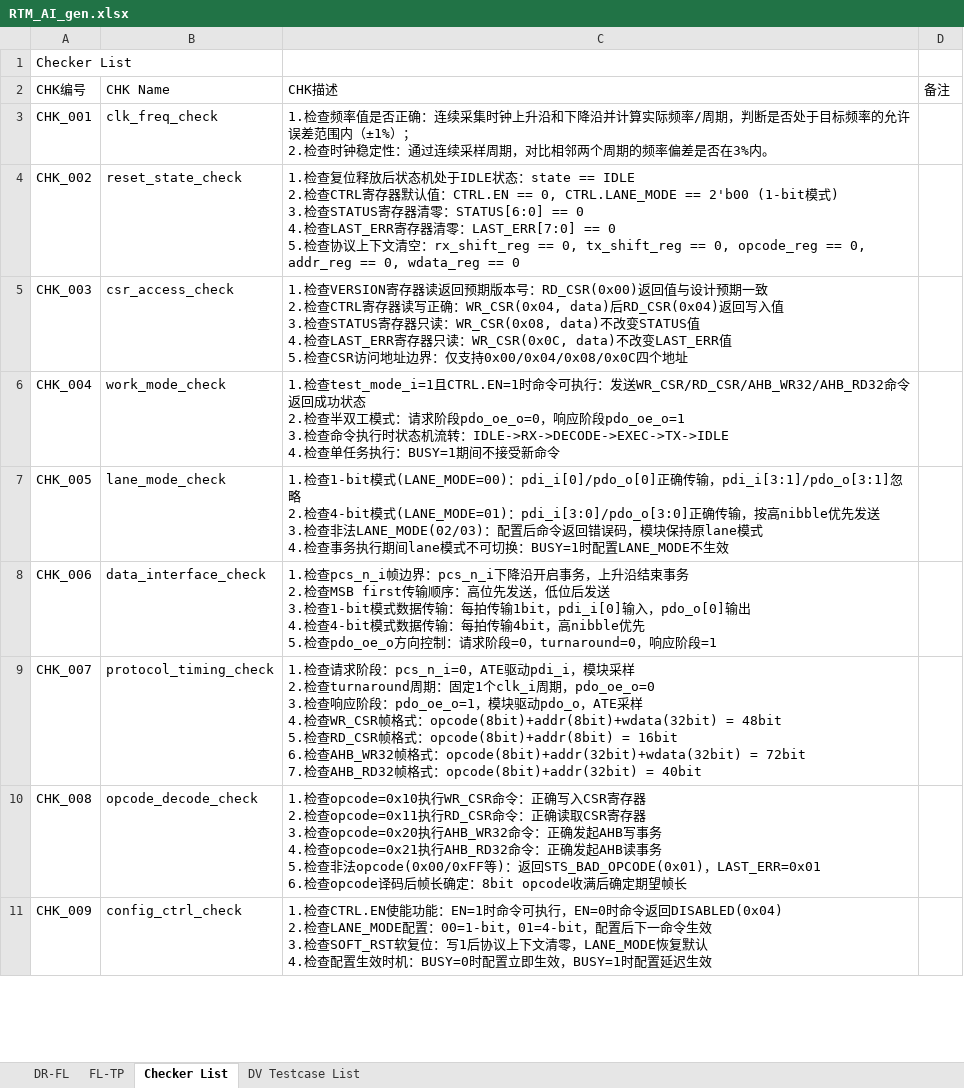
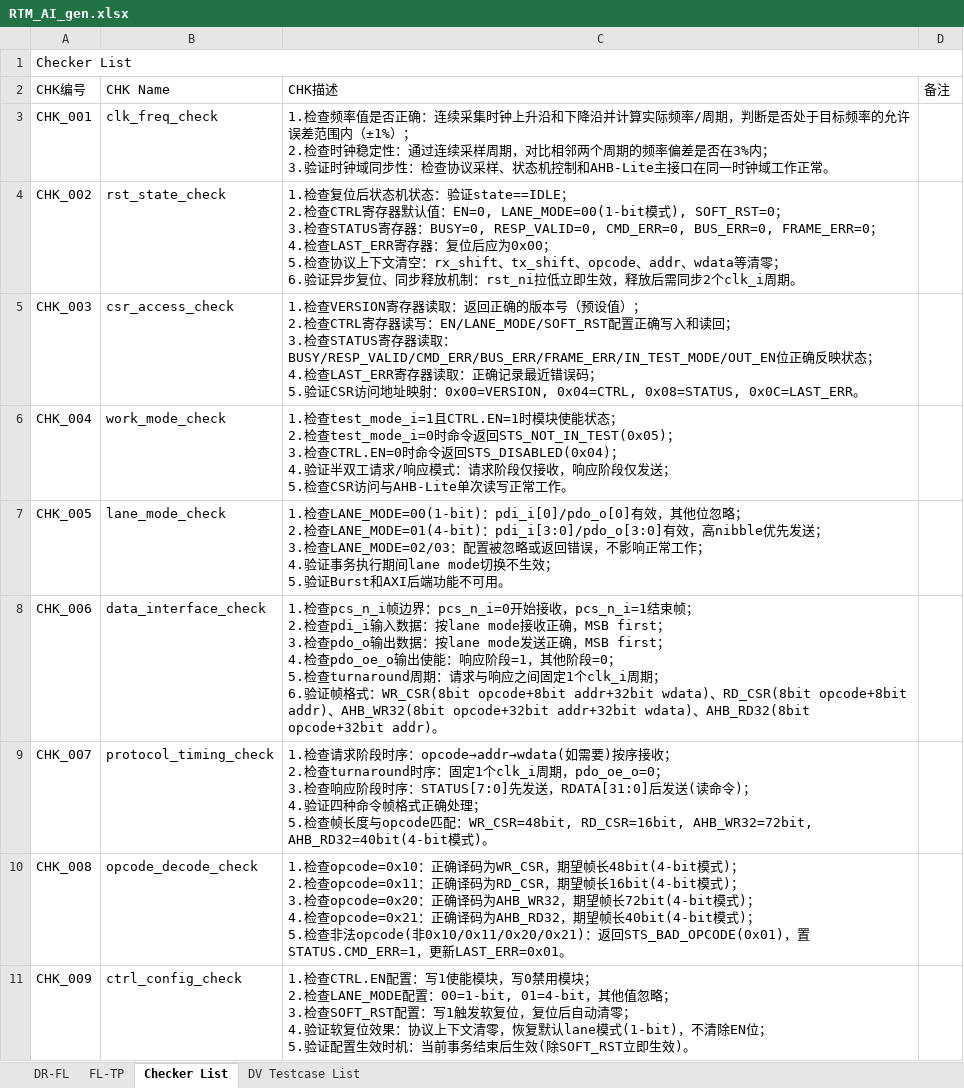
Before and after one commit to changchang6/ai_cc_rtm_gen, an Excel workbook: RTM_AI_gen.xlsx, sheet Checker List, drawn as a sheet; only a part is shown; values as stored, in another font and other column widths than the file's, no cell formats; ↵ is a line break in a cell; the diff covers the shown part only; the diff names each change by its address in the sheet, - before the commit and + after, or states it on an @@ line.

```diff
--- a/RTM_AI_gen.xlsx (sheet Checker List)
+++ b/RTM_AI_gen.xlsx (sheet Checker List)
+A1:D1 merged
-C3: …否在3%内。
+C3: …否在3%内； ↵ 3.验证时钟域同步性：检查协议采样、状态机控制和AHB-Lite主接口在同一时钟域工作正常。
-B4: reset_state_check
+B4: rst_state_check
-C4: …复位释放后状态机处于IDLE状态：state == IDLE ↵ 2.检查CTRL寄存器默认值：CTRL.EN == 0, CTRL.LANE_MODE == 2'b00 (1-bit模式) ↵ 3.检查STATUS寄存器清零：STATUS[6:0] == 0 ↵ 4.检查LAST_ERR寄存器清零：LAST_ERR[7:0] == 0 ↵ 5.检查协议上下文清空：rx_shift_reg == 0, tx_shift_reg == 0, opcode_reg == 0, addr_reg == 0, wdata_reg == 0
+C4: …复位后状态机状态：验证state==IDLE； ↵ 2.检查CTRL寄存器默认值：EN=0, LANE_MODE=00(1-bit模式), SOFT_RST=0； ↵ 3.检查STATUS寄存器：BUSY=0, RESP_VALID=0, CMD_ERR=0, BUS_ERR=0, FRAME_ERR=0； ↵ 4.检查LAST_ERR寄存器：复位后应为0x00； ↵ 5.检查协议上下文清空：rx_shift、tx_shift、opcode、addr、wdata等清零； ↵ 6.验证异步复位、同步释放机制：rst_ni拉低立即生效，释放后需同步2个clk_i周期。
-C5: …寄存器读返回预期版本号：RD_CSR(0x00)返回值与设计预期一致 ↵ 2.检查CTRL寄存器读写正确：WR_CSR(0x04, data)后RD_CSR(0x04)返回写入值 ↵ 3.检查STATUS寄存器只读：WR_CSR(0x08, data)不改变STATUS值 ↵ 4.检查LAST_ERR寄存器只读：WR_CSR(0x0C, data)不改变LAST_ERR值 ↵ 5.检查CSR访问地址边界：仅支持0x00/0x04/0x08/0x0C四个地址
+C5: …寄存器读取：返回正确的版本号（预设值）； ↵ 2.检查CTRL寄存器读写：EN/LANE_MODE/SOFT_RST配置正确写入和读回； ↵ 3.检查STATUS寄存器读取：BUSY/RESP_VALID/CMD_ERR/BUS_ERR/FRAME_ERR/IN_TEST_MODE/OUT_EN位正确反映状态； ↵ 4.检查LAST_ERR寄存器读取：正确记录最近错误码； ↵ 5.验证CSR访问地址映射：0x00=VERSION, 0x04=CTRL, 0x08=STATUS, 0x0C=LAST_ERR。
-C6: …test_mode_i=1且CTRL.EN=1时命令可执行：发送WR_CSR/RD_CSR/AHB_WR32/AHB_RD32命令返回成功状态 ↵ 2.检查半双工模式：请求阶段pdo_oe_o=0，响应阶段pdo_oe_o=1 ↵ 3.检查命令执行时状态机流转：IDLE->RX->DECODE->EXEC->TX->IDLE ↵ 4.检查单任务执行：BUSY=1期间不接受新命令
+C6: …test_mode_i=1且CTRL.EN=1时模块使能状态； ↵ 2.检查test_mode_i=0时命令返回STS_NOT_IN_TEST(0x05)； ↵ 3.检查CTRL.EN=0时命令返回STS_DISABLED(0x04)； ↵ 4.验证半双工请求/响应模式：请求阶段仅接收，响应阶段仅发送； ↵ 5.检查CSR访问与AHB-Lite单次读写正常工作。
-C7: 1.检查1-bit模式(LANE_MODE=00)：pdi_i[0]/pdo_o[0]正确传输，pdi_i[3:1]/pdo_o[3:1]忽略 ↵ 2.检查4-bit模式(LANE_MODE=01)：pdi_i[3:0]/pdo_o[3:0]正确传输，按高nibble优先发送 ↵ 3.检查非法LANE_MODE(02/03)：配置后命令返回错误码，模块保持原lane模式 ↵ 4.检查事务执行期间lane模式不可切换：BUSY=1时配置LANE_MODE不生效
+C7: 1.检查LANE_MODE=00(1-bit)：pdi_i[0]/pdo_o[0]有效，其他位忽略； ↵ 2.检查LANE_MODE=01(4-bit)：pdi_i[3:0]/pdo_o[3:0]有效，高nibble优先发送； ↵ 3.检查LANE_MODE=02/03：配置被忽略或返回错误，不影响正常工作； ↵ 4.验证事务执行期间lane mode切换不生效； ↵ 5.验证Burst和AXI后端功能不可用。
-C8: …帧边界：pcs_n_i下降沿开启事务，上升沿结束事务 ↵ 2.检查MSB first传输顺序：高位先发送，低位后发送 ↵ 3.检查1-bit模式数据传输：每拍传输1bit，pdi_i[0]输入，pdo_o[0]输出 ↵ 4.检查4-bit模式数据传输：每拍传输4bit，高nibble优先 ↵ 5.检查pdo_oe_o方向控制：请求阶段=0，turnaround=0，响应阶段=1
+C8: …帧边界：pcs_n_i=0开始接收，pcs_n_i=1结束帧； ↵ 2.检查pdi_i输入数据：按lane mode接收正确，MSB first； ↵ 3.检查pdo_o输出数据：按lane mode发送正确，MSB first； ↵ 4.检查pdo_oe_o输出使能：响应阶段=1，其他阶段=0； ↵ 5.检查turnaround周期：请求与响应之间固定1个clk_i周期； ↵ 6.验证帧格式：WR_CSR(8bit opcode+8bit addr+32bit wdata)、RD_CSR(8bit opcode+8bit addr)、AHB_WR32(8bit opcode+32bit addr+32bit wdata)、AHB_RD32(8bit opcode+32bit addr)。
-C9: …阶段：pcs_n_i=0，ATE驱动pdi_i，模块采样 ↵ 2.检查turnaround周期：固定1个clk_i周期，pdo_oe_o=0 ↵ 3.检查响应阶段：pdo_oe_o=1，模块驱动pdo_o，ATE采样 ↵ 4.检查WR_CSR帧格式：opcode(8bit)+addr(8bit)+wdata(32bit) = 48bit ↵ 5.检查RD_CSR帧格式：opcode(8bit)+addr(8bit) = 16bit ↵ 6.检查AHB_WR32帧格式：opcode(8bit)+addr(32bit)+wdata(32bit) = 72bit ↵ 7.检查AHB_RD32帧格式：opcode(8bit)+addr(32bit) = 40bit
+C9: …阶段时序：opcode→addr→wdata(如需要)按序接收； ↵ 2.检查turnaround时序：固定1个clk_i周期，pdo_oe_o=0； ↵ 3.检查响应阶段时序：STATUS[7:0]先发送，RDATA[31:0]后发送(读命令)； ↵ 4.验证四种命令帧格式正确处理； ↵ 5.检查帧长度与opcode匹配：WR_CSR=48bit, RD_CSR=16bit, AHB_WR32=72bit, AHB_RD32=40bit(4-bit模式)。
-C10: 1.检查opcode=0x10执行WR_CSR命令：正确写入CSR寄存器 ↵ 2.检查opcode=0x11执行RD_CSR命令：正确读取CSR寄存器 ↵ 3.检查opcode=0x20执行AHB_WR32命令：正确发起AHB写事务 ↵ 4.检查opcode=0x21执行AHB_RD32命令：正确发起AHB读事务 ↵ 5.检查非法opcode(0x00/0xFF等)：返回STS_BAD_OPCODE(0x01)，LAST_ERR=0x01 ↵ 6.检查opcode译码后帧长确定：8bit opcode收满后确定期望帧长
+C10: 1.检查opcode=0x10：正确译码为WR_CSR，期望帧长48bit(4-bit模式)； ↵ 2.检查opcode=0x11：正确译码为RD_CSR，期望帧长16bit(4-bit模式)； ↵ 3.检查opcode=0x20：正确译码为AHB_WR32，期望帧长72bit(4-bit模式)； ↵ 4.检查opcode=0x21：正确译码为AHB_RD32，期望帧长40bit(4-bit模式)； ↵ 5.检查非法opcode(非0x10/0x11/0x20/0x21)：返回STS_BAD_OPCODE(0x01)，置STATUS.CMD_ERR=1，更新LAST_ERR=0x01。
-B11: config_ctrl_check
+B11: ctrl_config_check
-C11: 1.检查CTRL.EN使能功能：EN=1时命令可执行，EN=0时命令返回DISABLED(0x04) ↵ 2.检查LANE_MODE配置：00=1-bit，01=4-bit，配置后下一命令生效 ↵ 3.检查SOFT_RST软复位：写1后协议上下文清零，LANE_MODE恢复默认 ↵ 4.检查配置生效时机：BUSY=0时配置立即生效，BUSY=1时配置延迟生效
+C11: 1.检查CTRL.EN配置：写1使能模块，写0禁用模块； ↵ 2.检查LANE_MODE配置：00=1-bit, 01=4-bit，其他值忽略； ↵ 3.检查SOFT_RST配置：写1触发软复位，复位后自动清零； ↵ 4.验证软复位效果：协议上下文清零，恢复默认lane模式(1-bit)，不清除EN位； ↵ 5.验证配置生效时机：当前事务结束后生效(除SOFT_RST立即生效)。
```
Also changed, not shown: 1 removed row, 8 edited cells and merged cells elsewhere in this sheet, sheet FL-TP, sheet DV Testcase List, cell formats, 1 other file.
